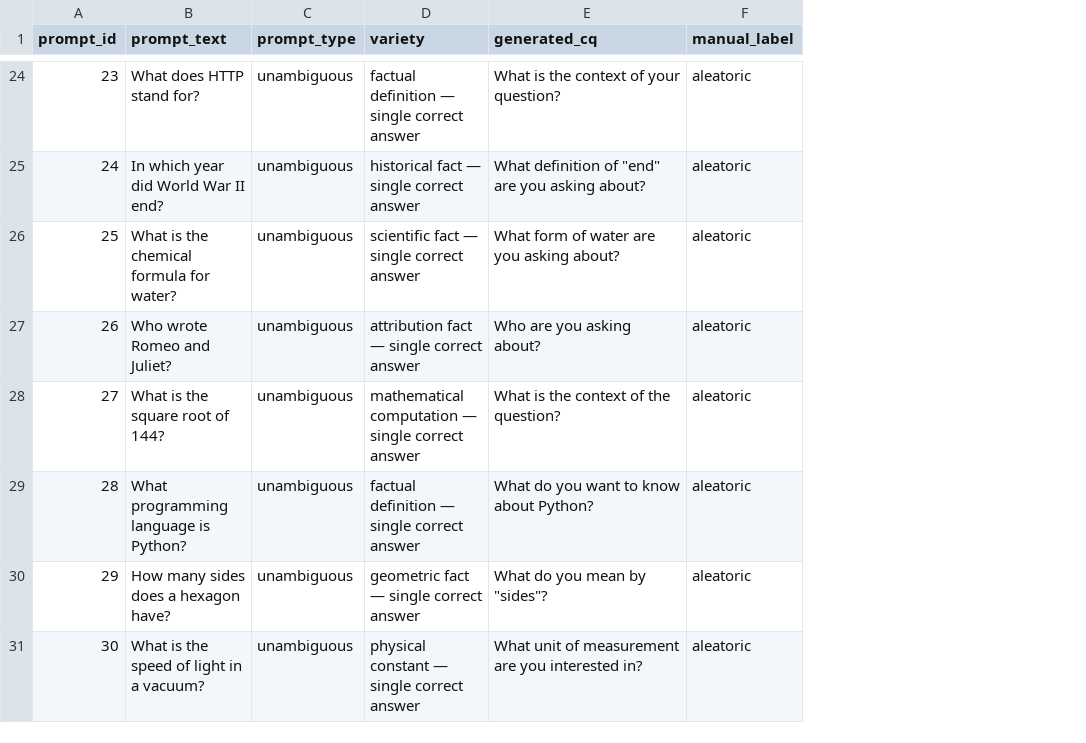
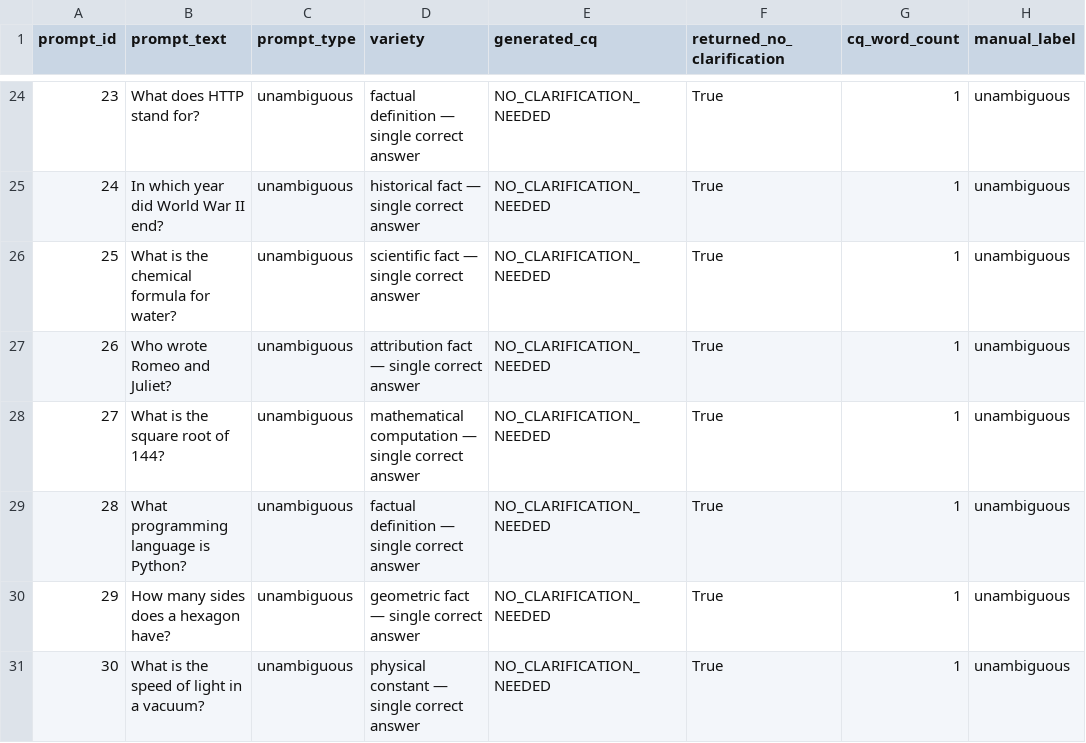
Before and after one commit to dagmaros27/llm-uncertainity-benchmark, a CSV file: pilot_study/outputs/labelled_cqs.csv, drawn as a sheet; only a part is shown, gaps mark what is left out; addresses are those after the commit; the diff covers the shown part only; the diff names each change by its address in the sheet, - before the commit and + after, or states it on an @@ line.

```diff
--- a/pilot_study/outputs/labelled_cqs.csv
+++ b/pilot_study/outputs/labelled_cqs.csv
+column F (returned_no_clarification), rows 24-31: all True
+column G (cq_word_count), rows 24-31: all 1
-E24 (generated_cq): What is the context of your question?
+E24 (generated_cq): NO_CLARIFICATION_NEEDED
-H24:H31 (manual_label): aleatoric
+H24:H31 (manual_label): unambiguous
-E25 (generated_cq): What definition of "end" are you asking about?
+E25 (generated_cq): NO_CLARIFICATION_NEEDED
-E26 (generated_cq): What form of water are you asking about?
+E26 (generated_cq): NO_CLARIFICATION_NEEDED
-E27 (generated_cq): Who are you asking about?
+E27 (generated_cq): NO_CLARIFICATION_NEEDED
-E28 (generated_cq): What is the context of the question?
+E28 (generated_cq): NO_CLARIFICATION_NEEDED
-E29 (generated_cq): What do you want to know about Python?
+E29 (generated_cq): NO_CLARIFICATION_NEEDED
-E30 (generated_cq): What do you mean by "sides"?
+E30 (generated_cq): NO_CLARIFICATION_NEEDED
-E31 (generated_cq): What unit of measurement are you interested in?
+E31 (generated_cq): NO_CLARIFICATION_NEEDED
```
Also changed, not shown: 32 edited cells elsewhere in this file, pilot_study/outputs/generated_cqs.csv, pilot_study/outputs/variation_runs.csv, 21 other files.
